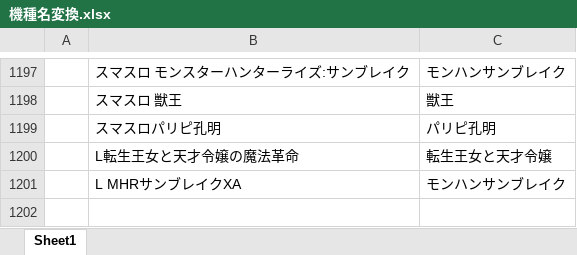
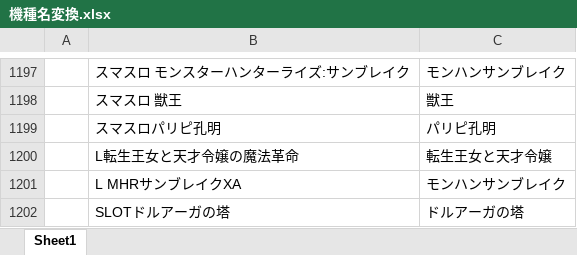
Before and after one commit to tama0520/guild-image-app, an Excel workbook: 機種名変換.xlsx, sheet Sheet1, drawn as a sheet; only a part is shown, gaps mark what is left out; values as stored, in another font and other column widths than the file's, no borders; the diff names each change by its address in the sheet, - before the commit and + after, or states it on an @@ line.

Commit message:
update: 機種名変換マスタを更新

```diff
--- a/機種名変換.xlsx (sheet Sheet1)
+++ b/機種名変換.xlsx (sheet Sheet1)
+row 1202:  | SLOTドルアーガの塔 | ドルアーガの塔
```
